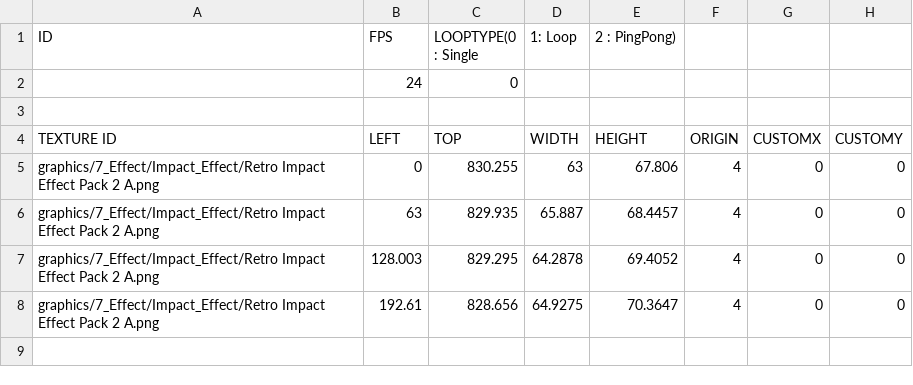
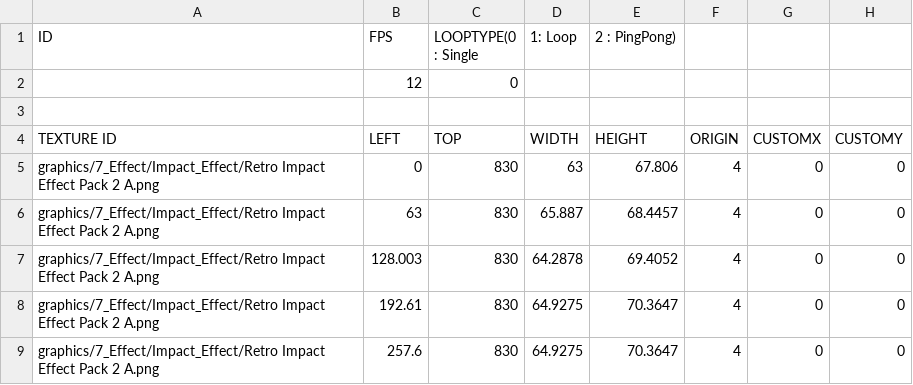
Before and after one commit to PineT00/Ninja_Baseball, a CSV file: Ninja_BaseBall Bin/animations/player/effect/player_OnHit.csv, drawn as a sheet.

```diff
--- a/Ninja_BaseBall Bin/animations/player/effect/player_OnHit.csv
+++ b/Ninja_BaseBall Bin/animations/player/effect/player_OnHit.csv
@@ -1,8 +1,9 @@
 ID,FPS,LOOPTYPE(0 : Single, 1: Loop, 2 : PingPong),,,
-,24,0,,,,,
+,12,0,,,,,
 ,,,,,,,
 TEXTURE ID,LEFT,TOP,WIDTH,HEIGHT,ORIGIN,CUSTOMX,CUSTOMY
-graphics/7_Effect/Impact_Effect/Retro Impact Effect Pack 2 A.png,0,830.255,63,67.806,4,0,0
-graphics/7_Effect/Impact_Effect/Retro Impact Effect Pack 2 A.png,63,829.935,65.887,68.4457,4,0,0
-graphics/7_Effect/Impact_Effect/Retro Impact Effect Pack 2 A.png,128.003,829.295,64.2878,69.4052,4,0,0
-graphics/7_Effect/Impact_Effect/Retro Impact Effect Pack 2 A.png,192.61,828.656,64.9275,70.3647,4,0,0
+graphics/7_Effect/Impact_Effect/Retro Impact Effect Pack 2 A.png,0,830,63,67.806,4,0,0
+graphics/7_Effect/Impact_Effect/Retro Impact Effect Pack 2 A.png,63,830,65.887,68.4457,4,0,0
+graphics/7_Effect/Impact_Effect/Retro Impact Effect Pack 2 A.png,128.003,830,64.2878,69.4052,4,0,0
+graphics/7_Effect/Impact_Effect/Retro Impact Effect Pack 2 A.png,192.61,830,64.9275,70.3647,4,0,0
+graphics/7_Effect/Impact_Effect/Retro Impact Effect Pack 2 A.png,257.6,830,64.9275,70.3647,4,0,0
```
Also changed, not shown: Ninja_BaseBall Bin/animations/player/player_GripAttack1.csv, 2 other files.
